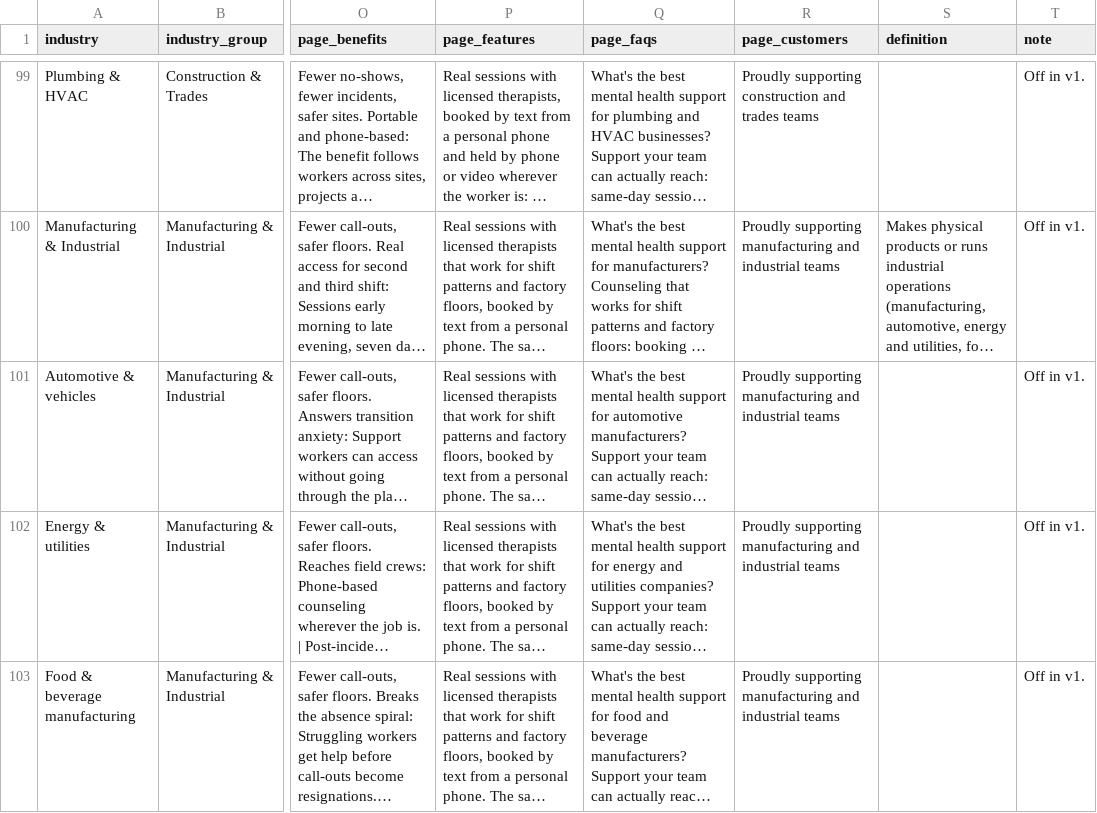
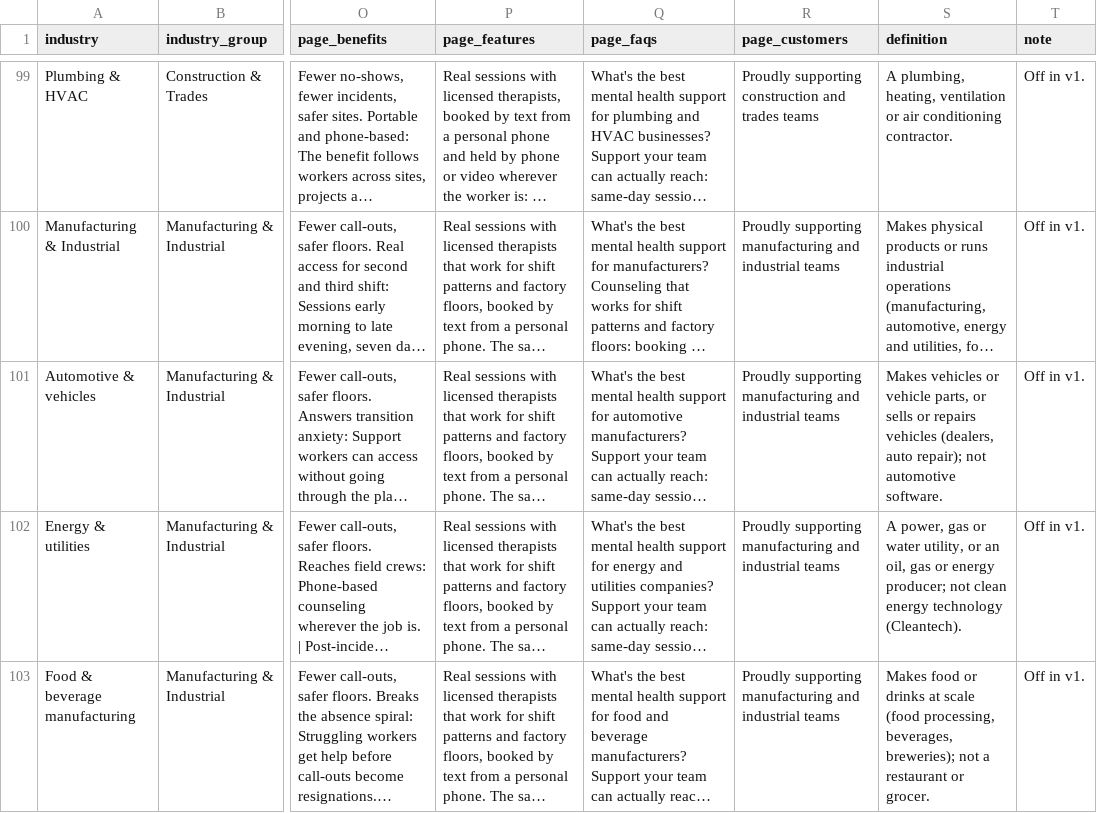
Before and after one commit to harrydryden/columbus, a CSV file: us_outbound/settings/data/industries.csv, drawn as a sheet; only a part is shown, gaps mark what is left out; long unchanged cells end in …; the diff covers the shown part only; the diff names each change by its address in the sheet, - before the commit and + after, or states it on an @@ line.

```diff
--- a/us_outbound/settings/data/industries.csv
+++ b/us_outbound/settings/data/industries.csv
-S99 (definition): (empty)
+S99 (definition): A plumbing, heating, ventilation or air conditioning contractor.
-S101 (definition): (empty)
+S101 (definition): Makes vehicles or vehicle parts, or sells or repairs vehicles (dealers, auto repair); not automotive software.
-S102 (definition): (empty)
+S102 (definition): A power, gas or water utility, or an oil, gas or energy producer; not clean energy technology (Cleantech).
-S103 (definition): (empty)
+S103 (definition): Makes food or drinks at scale (food processing, beverages, breweries); not a restaurant or grocer.
```
Also changed, not shown: 54 edited cells elsewhere in this file, 7 other files.
